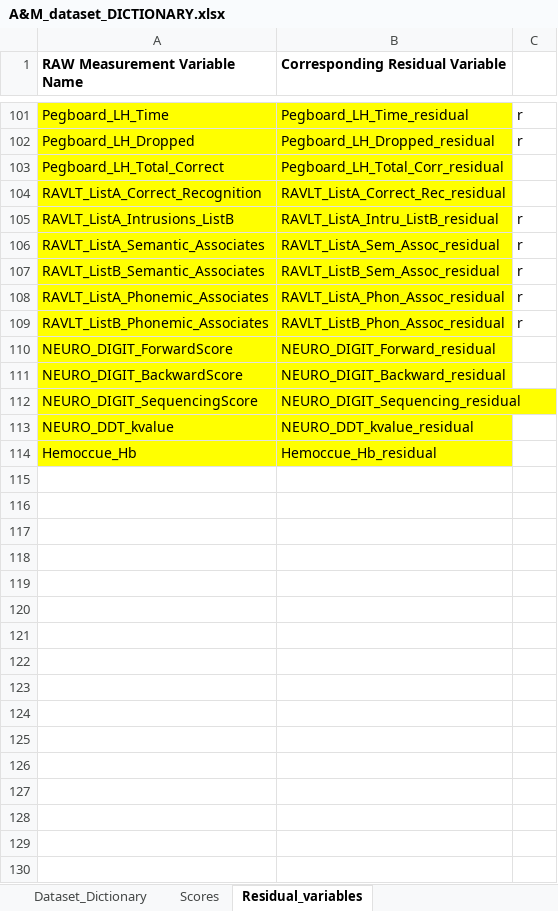
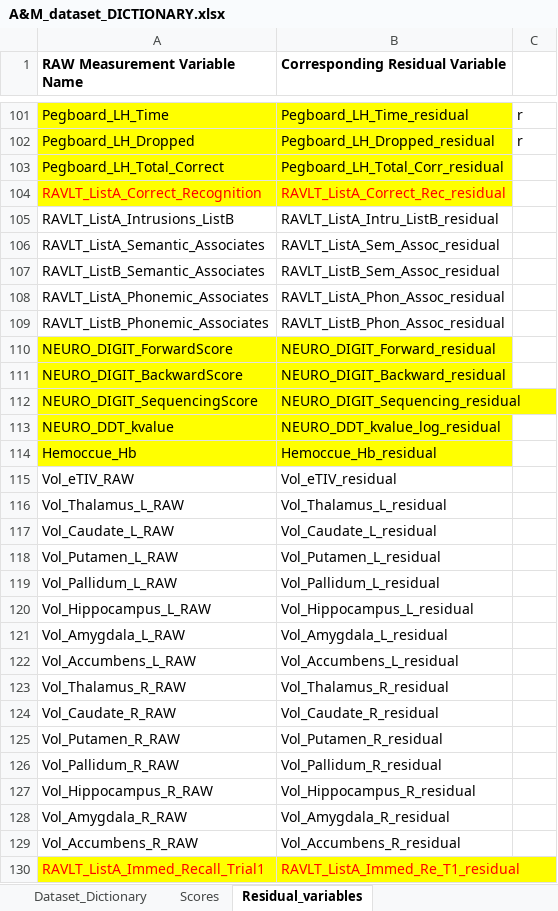
Before and after one commit to MianzhiHu/IronDeficiency, an Excel workbook: Data/Original_Data/A&M_dataset_DICTIONARY.xlsx, sheet Residual_variables, drawn as a sheet; only a part is shown, gaps mark what is left out; values as stored, in another font and other column widths than the file's, no borders; the diff covers the shown part only; the diff names each change by its address in the sheet, - before the commit and + after, or states it on an @@ line.

```diff
--- a/Data/Original_Data/A&M_dataset_DICTIONARY.xlsx (sheet Residual_variables)
+++ b/Data/Original_Data/A&M_dataset_DICTIONARY.xlsx (sheet Residual_variables)
-A104:B104 text colour: black
+A104:B104 text colour: #FF0000
-A105:B109 fill: #FFFF00
+A105:B109 fill: none
-C105:C109: r
+C105:C109: (empty)
-B113 (Corresponding Residual Variable): NEURO_DDT_kvalue_residual
+B113 (Corresponding Residual Variable): NEURO_DDT_kvalue_log_residual
+row 115: Vol_eTIV_RAW | Vol_eTIV_residual
+row 116: Vol_Thalamus_L_RAW | Vol_Thalamus_L_residual
+row 117: Vol_Caudate_L_RAW | Vol_Caudate_L_residual
+row 118: Vol_Putamen_L_RAW | Vol_Putamen_L_residual
+row 119: Vol_Pallidum_L_RAW | Vol_Pallidum_L_residual
+row 120: Vol_Hippocampus_L_RAW | Vol_Hippocampus_L_residual
+row 121: Vol_Amygdala_L_RAW | Vol_Amygdala_L_residual
+row 122: Vol_Accumbens_L_RAW | Vol_Accumbens_L_residual
+row 123: Vol_Thalamus_R_RAW | Vol_Thalamus_R_residual
+row 124: Vol_Caudate_R_RAW | Vol_Caudate_R_residual
+row 125: Vol_Putamen_R_RAW | Vol_Putamen_R_residual
+row 126: Vol_Pallidum_R_RAW | Vol_Pallidum_R_residual
+row 127: Vol_Hippocampus_R_RAW | Vol_Hippocampus_R_residual
+row 128: Vol_Amygdala_R_RAW | Vol_Amygdala_R_residual
+row 129: Vol_Accumbens_R_RAW | Vol_Accumbens_R_residual
+row 130: RAVLT_ListA_Immed_Recall_Trial1 | RAVLT_ListA_Immed_Re_T1_residual
```
Also changed, not shown: 12 added rows, 10 edited cells and cell formats elsewhere in this sheet, sheet Dataset_Dictionary, 51 other files.
